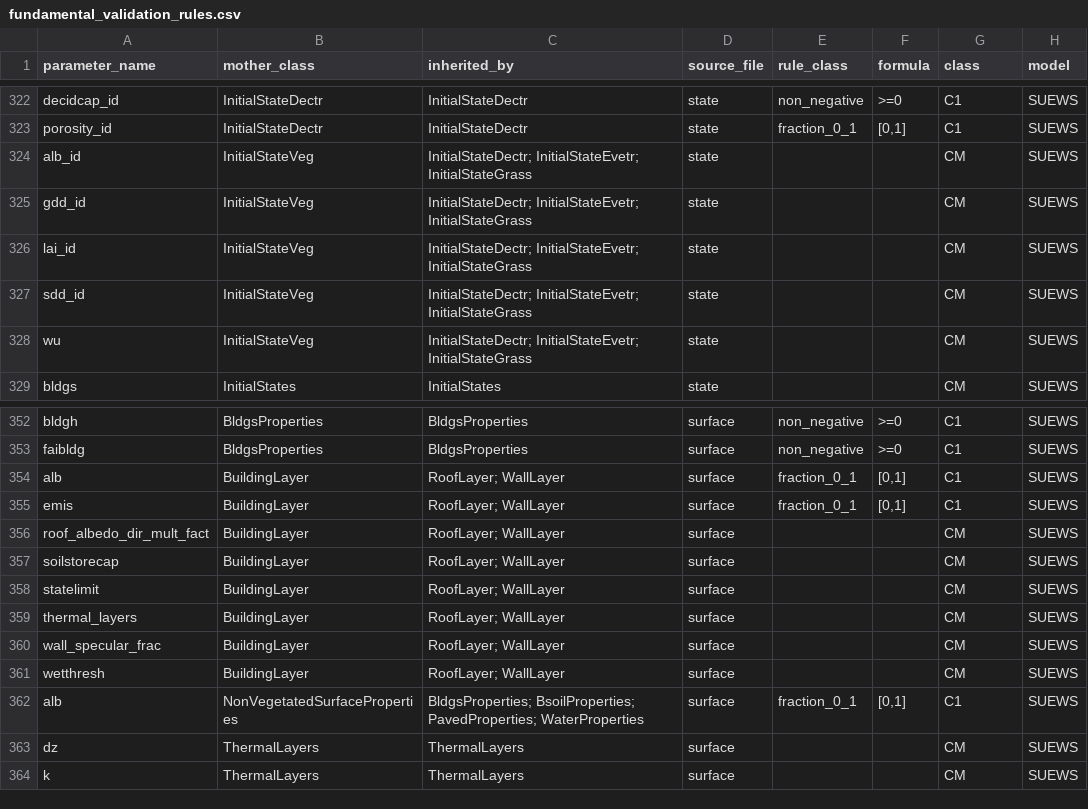
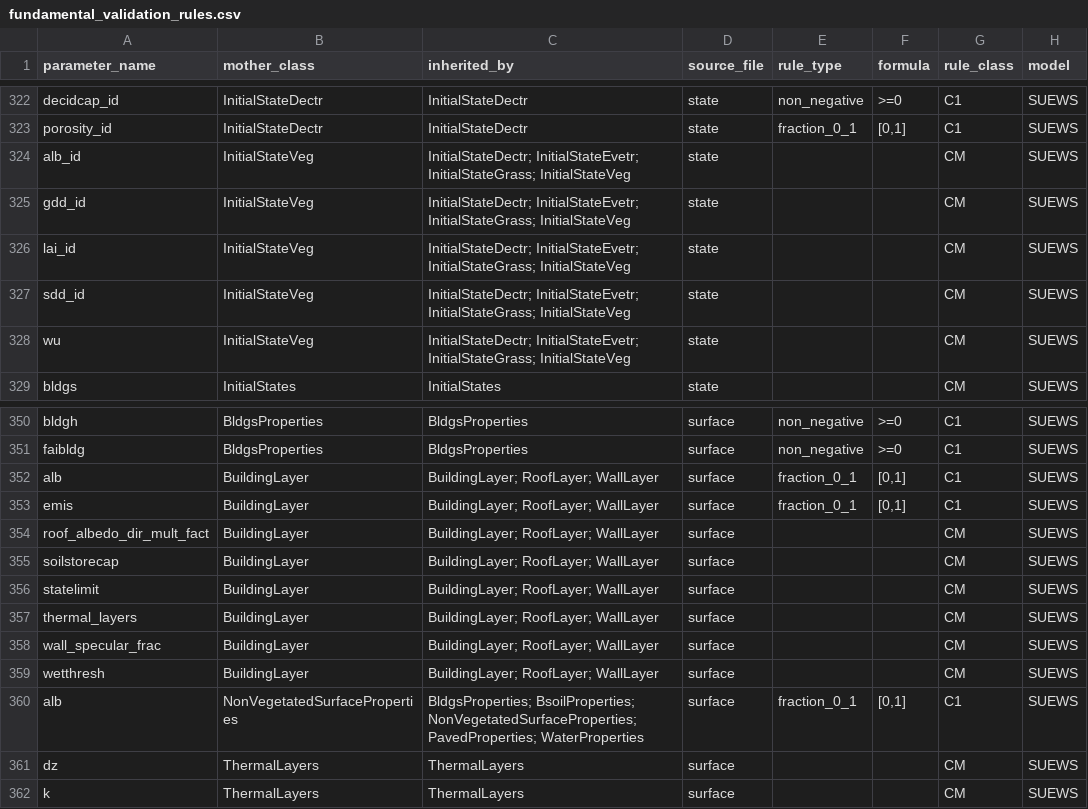
Before and after one commit to UMEP-dev/SUEWS, a CSV file: fundamental_validation_rules.csv, drawn as a sheet; only a part is shown, gaps mark what is left out; the diff covers the shown part only.

```diff
--- a/fundamental_validation_rules.csv
+++ b/fundamental_validation_rules.csv
@@ -1 +1 @@
-parameter_name,mother_class,inherited_by,source_file,rule_class,formula,class,model
+parameter_name,mother_class,inherited_by,source_file,rule_type,formula,rule_class,model
@@ -323,7 +323,7 @@ decidcap_id,InitialStateDectr,InitialStateDectr,state,non_negative,>=0,C1,SUEWS
 porosity_id,InitialStateDectr,InitialStateDectr,state,fraction_0_1,"[0,1]",C1,SUEWS
-alb_id,InitialStateVeg,InitialStateDectr; InitialStateEvetr; InitialStateGrass,state,,,CM,SUEWS
-gdd_id,InitialStateVeg,InitialStateDectr; InitialStateEvetr; InitialStateGrass,state,,,CM,SUEWS
-lai_id,InitialStateVeg,InitialStateDectr; InitialStateEvetr; InitialStateGrass,state,,,CM,SUEWS
-sdd_id,InitialStateVeg,InitialStateDectr; InitialStateEvetr; InitialStateGrass,state,,,CM,SUEWS
-wu,InitialStateVeg,InitialStateDectr; InitialStateEvetr; InitialStateGrass,state,,,CM,SUEWS
+alb_id,InitialStateVeg,InitialStateDectr; InitialStateEvetr; InitialStateGrass; InitialStateVeg,state,,,CM,SUEWS
+gdd_id,InitialStateVeg,InitialStateDectr; InitialStateEvetr; InitialStateGrass; InitialStateVeg,state,,,CM,SUEWS
+lai_id,InitialStateVeg,InitialStateDectr; InitialStateEvetr; InitialStateGrass; InitialStateVeg,state,,,CM,SUEWS
+sdd_id,InitialStateVeg,InitialStateDectr; InitialStateEvetr; InitialStateGrass; InitialStateVeg,state,,,CM,SUEWS
+wu,InitialStateVeg,InitialStateDectr; InitialStateEvetr; InitialStateGrass; InitialStateVeg,state,,,CM,SUEWS
 bldgs,InitialStates,InitialStates,state,,,CM,SUEWS
@@ -353,11 +351,11 @@ bldgh,BldgsProperties,BldgsProperties,surface,non_negative,>=0,C1,SUEWS
 faibldg,BldgsProperties,BldgsProperties,surface,non_negative,>=0,C1,SUEWS
-alb,BuildingLayer,RoofLayer; WallLayer,surface,fraction_0_1,"[0,1]",C1,SUEWS
-emis,BuildingLayer,RoofLayer; WallLayer,surface,fraction_0_1,"[0,1]",C1,SUEWS
-roof_albedo_dir_mult_fact,BuildingLayer,RoofLayer; WallLayer,surface,,,CM,SUEWS
-soilstorecap,BuildingLayer,RoofLayer; WallLayer,surface,,,CM,SUEWS
-statelimit,BuildingLayer,RoofLayer; WallLayer,surface,,,CM,SUEWS
-thermal_layers,BuildingLayer,RoofLayer; WallLayer,surface,,,CM,SUEWS
-wall_specular_frac,BuildingLayer,RoofLayer; WallLayer,surface,,,CM,SUEWS
-wetthresh,BuildingLayer,RoofLayer; WallLayer,surface,,,CM,SUEWS
-alb,NonVegetatedSurfaceProperties,BldgsProperties; BsoilProperties; PavedProperties; WaterProperties,surface,fraction_0_1,"[0,1]",C1,SUEWS
+alb,BuildingLayer,BuildingLayer; RoofLayer; WallLayer,surface,fraction_0_1,"[0,1]",C1,SUEWS
+emis,BuildingLayer,BuildingLayer; RoofLayer; WallLayer,surface,fraction_0_1,"[0,1]",C1,SUEWS
+roof_albedo_dir_mult_fact,BuildingLayer,BuildingLayer; RoofLayer; WallLayer,surface,,,CM,SUEWS
+soilstorecap,BuildingLayer,BuildingLayer; RoofLayer; WallLayer,surface,,,CM,SUEWS
+statelimit,BuildingLayer,BuildingLayer; RoofLayer; WallLayer,surface,,,CM,SUEWS
+thermal_layers,BuildingLayer,BuildingLayer; RoofLayer; WallLayer,surface,,,CM,SUEWS
+wall_specular_frac,BuildingLayer,BuildingLayer; RoofLayer; WallLayer,surface,,,CM,SUEWS
+wetthresh,BuildingLayer,BuildingLayer; RoofLayer; WallLayer,surface,,,CM,SUEWS
+alb,NonVegetatedSurfaceProperties,BldgsProperties; BsoilProperties; NonVegetatedSurfaceProperties; PavedProperties; WaterProperties,surface,fraction_0_1,"[0,1]",C1,SUEWS
 dz,ThermalLayers,ThermalLayers,surface,,,CM,SUEWS
```
Also changed, not shown: 4 removed rows and 40 edited cells elsewhere in this file, 1 other file.
